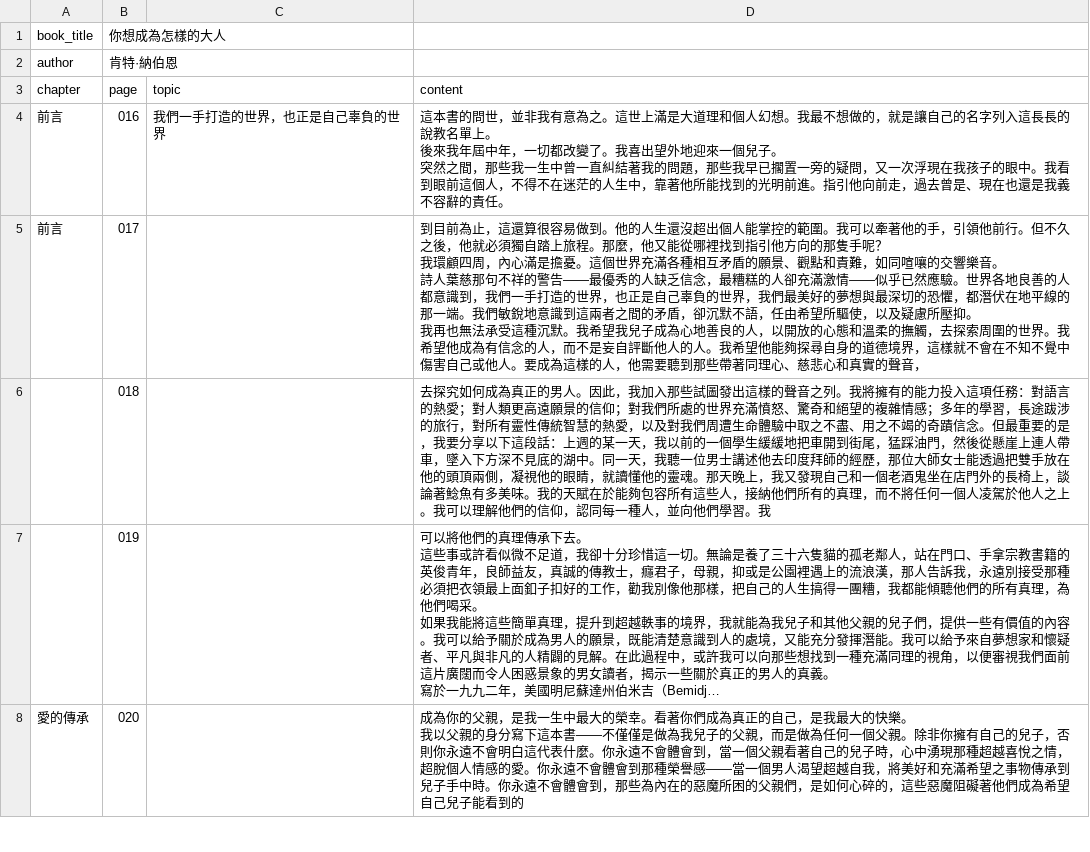
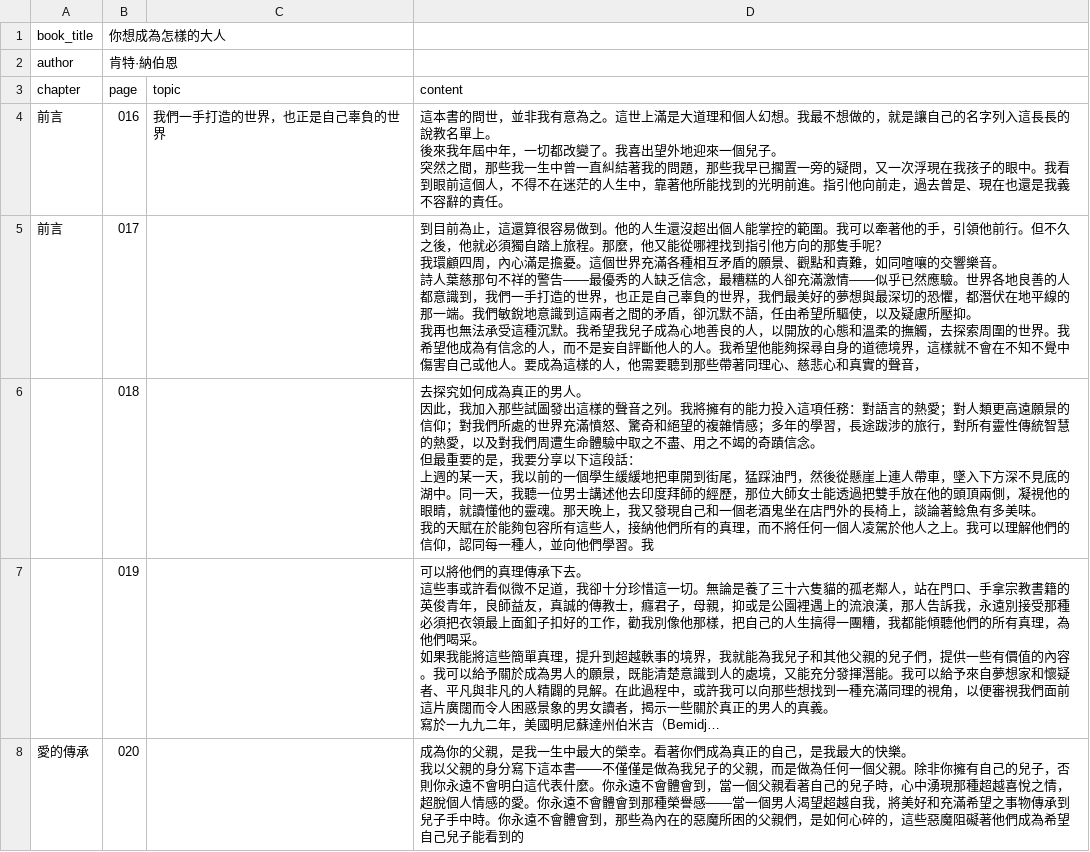
Before and after one commit to lamkayuekenneth/ocr-ebooks, a CSV file: books_csv/你想成為怎樣的大人.csv, drawn as a sheet; only a part is shown; long unchanged cells end in …; ↵ is a line break in a cell; the diff names each change by its address in the sheet, - before the commit and + after, or states it on an @@ line.

Commit message:
Sync CSV for books_csv/你想成為怎樣的大人.csv

```diff
--- a/books_csv/你想成為怎樣的大人.csv
+++ b/books_csv/你想成為怎樣的大人.csv
-D6: …的男人。因此，我加入那些試圖發出這樣的聲音之列。我將擁有的能力投入這項任務：對語言的熱愛；對人類更高遠願景的信仰；對我們所處的世界充滿憤怒、驚奇和絕望的複雜情感；多年的學習，長途跋涉的旅行，對所有靈性傳統智慧的熱愛，以及對我們周遭生命體驗中取之不盡、用之不竭的奇蹟信念。但最重要的是，我要分享以下這段話：上週的某一天，我以前的一個學生緩緩地把車開到街尾，猛踩油門，然後從懸崖上連人帶車，墜入下方深不見底的湖中。同一天，我聽一位男士講述他去印度拜師的經歷，那位大師女士能透過把雙手放在他的頭頂兩側，凝視他的眼睛，就讀懂他的靈魂。那天晚上，我又發現自己和一個老酒鬼坐在店門外的長椅上，談論著鯰魚有多美味。我的天賦…
+D6: …的男人。 ↵ 因此，我加入那些試圖發出這樣的聲音之列。我將擁有的能力投入這項任務：對語言的熱愛；對人類更高遠願景的信仰；對我們所處的世界充滿憤怒、驚奇和絕望的複雜情感；多年的學習，長途跋涉的旅行，對所有靈性傳統智慧的熱愛，以及對我們周遭生命體驗中取之不盡、用之不竭的奇蹟信念。 ↵ 但最重要的是，我要分享以下這段話： ↵ 上週的某一天，我以前的一個學生緩緩地把車開到街尾，猛踩油門，然後從懸崖上連人帶車，墜入下方深不見底的湖中。同一天，我聽一位男士講述他去印度拜師的經歷，那位大師女士能透過把雙手放在他的頭頂兩側，凝視他的眼睛，就讀懂他的靈魂。那天晚上，我又發現自己和一個老酒鬼坐在店門外的長椅上，談論著鯰魚有多美味。 ↵ 我的天賦…
```
